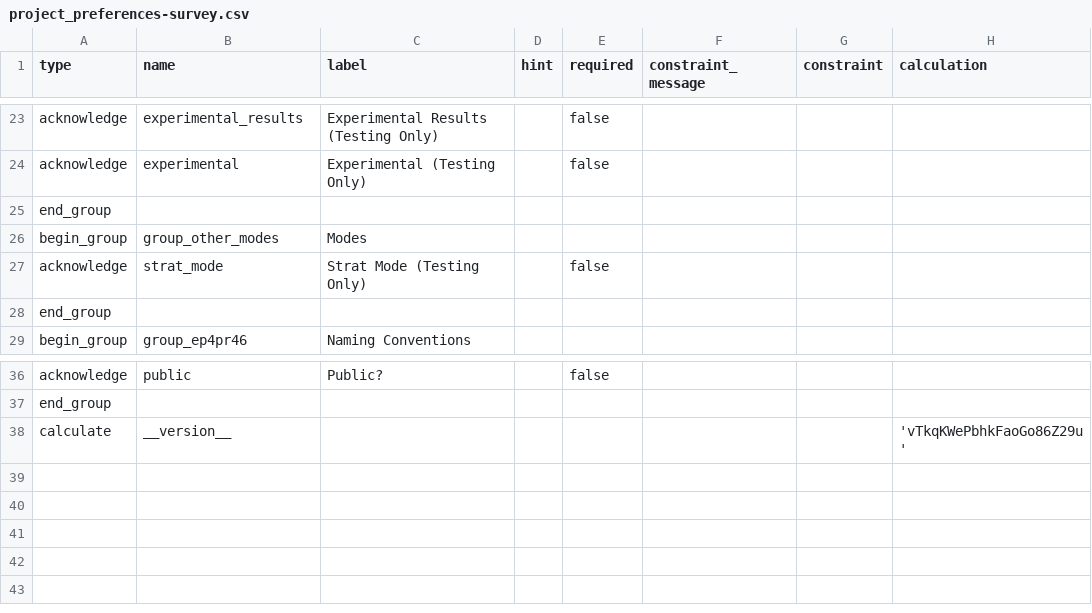
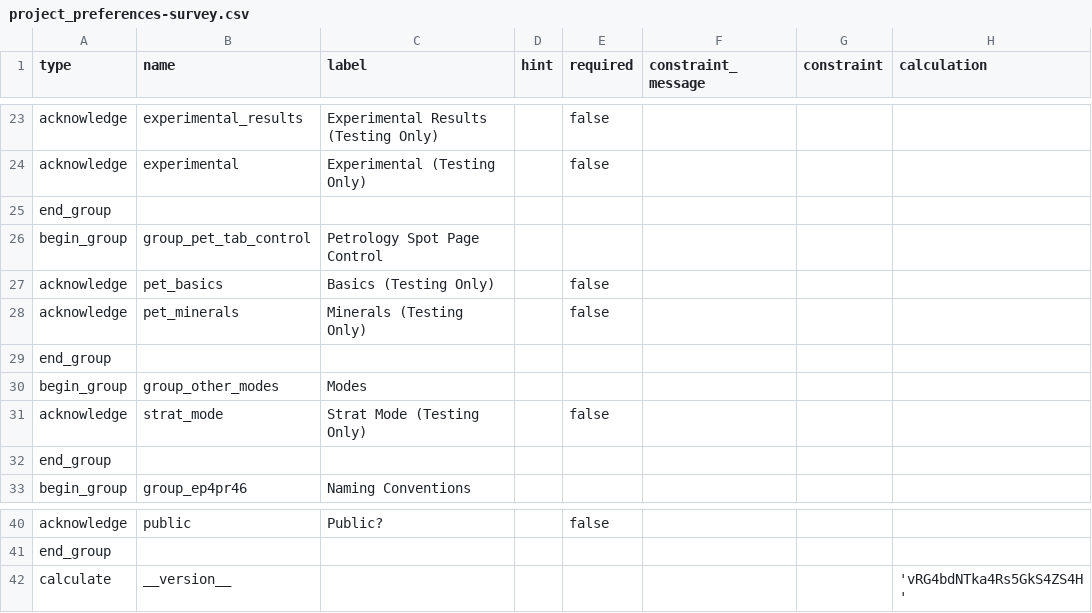
Before and after one commit to StraboSpot/strabo-mobile, a CSV file: www/app/data-models/project_preferences-survey.csv, drawn as a sheet; only a part is shown, gaps mark what is left out.

Commit message:
Petrology: Added Basics & Minerals pages

```diff
--- a/www/app/data-models/project_preferences-survey.csv
+++ b/www/app/data-models/project_preferences-survey.csv
@@ -25,2 +25,6 @@ acknowledge,experimental,Experimental (Testing Only),,false,,,
 end_group,,,,,,,
+begin_group,group_pet_tab_control,Petrology Spot Page Control,,,,,
+acknowledge,pet_basics,Basics (Testing Only),,false,,,
+acknowledge,pet_minerals,Minerals (Testing Only),,false,,,
+end_group,,,,,,,
 begin_group,group_other_modes,Modes,,,,,
@@ -37,2 +41,2 @@ acknowledge,public,Public?,,false,,,
 end_group,,,,,,,
-calculate,__version__,,,,,,'vTkqKWePbhkFaoGo86Z29u'
+calculate,__version__,,,,,,'vRG4bdNTka4Rs5GkS4ZS4H'
```
Also changed, not shown: 28 other files.
